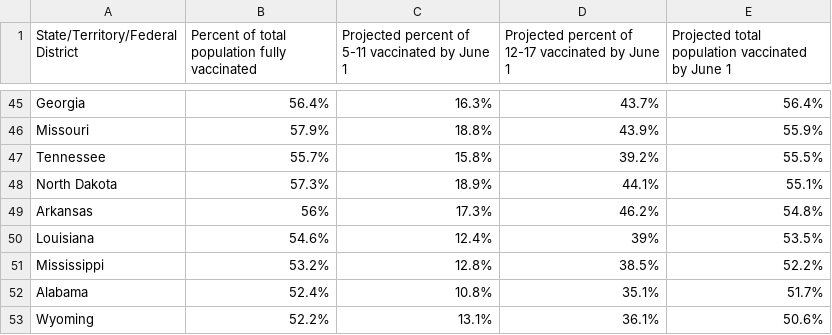
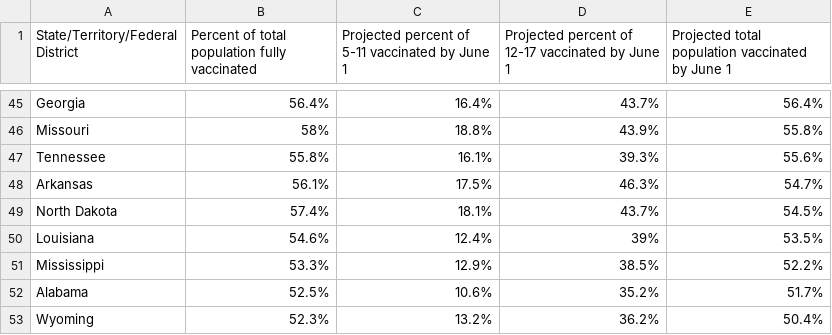
Before and after one commit to Dotdash-Data-Journalism/2022_VWH_kids_vax_projection_june_1, a CSV file: visualizations/kids_vax_projection_20220601.csv, drawn as a sheet; only a part is shown, gaps mark what is left out; removed rows and columns are numbered as before the commit, all else as after; the diff covers the shown part only; the diff names each change by its address in the sheet, - before the commit and + after, or states it on an @@ line.

```diff
--- a/visualizations/kids_vax_projection_20220601.csv
+++ b/visualizations/kids_vax_projection_20220601.csv
-C45: 16.3%
+C45: 16.4%
-B46: 57.9%
+B46: 58%
-E46: 55.9%
+E46: 55.8%
-B47: 55.7%
+B47: 55.8%
-C47: 15.8%
+C47: 16.1%
-D47: 39.2%
+D47: 39.3%
-E47: 55.5%
+E47: 55.6%
-row 48: North Dakota | 57.3% | 18.9% | 44.1% | 55.1%
-B48: 56%
+B48: 56.1%
-C48: 17.3%
+C48: 17.5%
-D48: 46.2%
+D48: 46.3%
-E48: 54.8%
+E48: 54.7%
+row 49: North Dakota | 57.4% | 18.1% | 43.7% | 54.5%
-B51: 53.2%
+B51: 53.3%
-C51: 12.8%
+C51: 12.9%
-B52: 52.4%
+B52: 52.5%
-C52: 10.8%
+C52: 10.6%
-D52: 35.1%
+D52: 35.2%
-B53: 52.2%
+B53: 52.3%
-C53: 13.1%
+C53: 13.2%
-D53: 36.1%
+D53: 36.2%
-E53: 50.6%
+E53: 50.4%
```
Also changed, not shown: 3 added rows, 3 removed rows and 122 edited cells elsewhere in this file.
